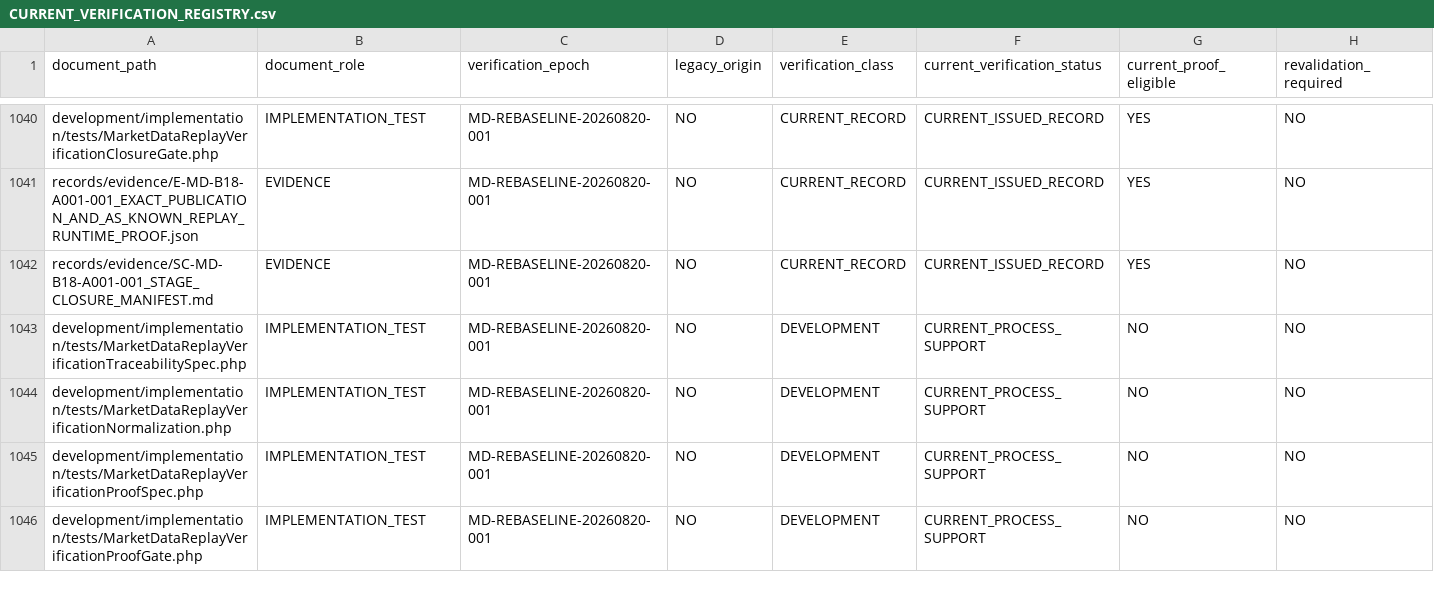
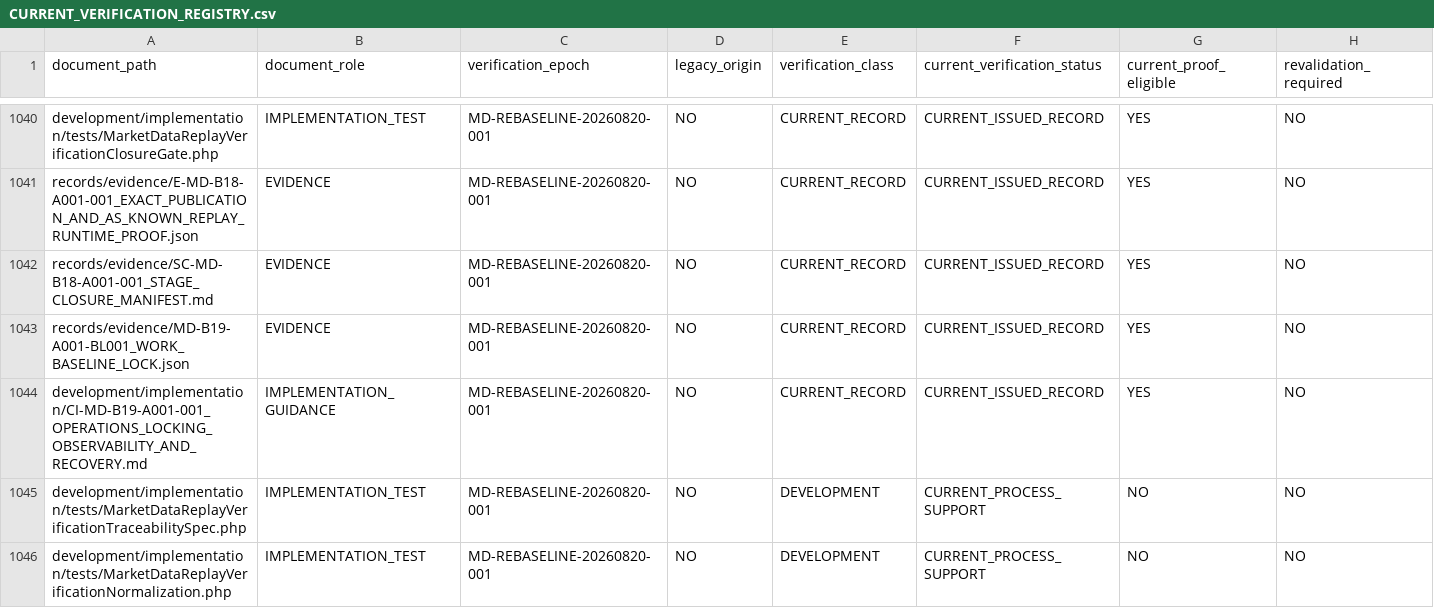
Before and after one commit to franscelstain/tradeaxis-api, a CSV file: docs/market_data/authority/governance/CURRENT_VERIFICATION_REGISTRY.csv, drawn as a sheet; only a part is shown, gaps mark what is left out; the shorter side is filled out with more unchanged rows; rows hold the shown columns only; the diff names each change by its address in the sheet, - before the commit and + after, or states it on an @@ line.

```diff
--- a/docs/market_data/authority/governance/CURRENT_VERIFICATION_REGISTRY.csv
+++ b/docs/market_data/authority/governance/CURRENT_VERIFICATION_REGISTRY.csv
+row 1043: records/evidence/MD-B19-A001-BL001_WORK_BASELINE_LOCK.json | EVIDENCE | MD-REBASELINE-20260820-001 | NO | CURRENT_RECORD | CURRENT_ISSUED_RECORD | YES | NO
+row 1044: development/implementation/CI-MD-B19-A001-001_OPERATIONS_LOCKING_OBSERVABILITY_AND_RECOVERY.md | IMPLEMENTATION_GUIDANCE | MD-REBASELINE-20260820-001 | NO | CURRENT_RECORD | CURRENT_ISSUED_RECORD | YES | NO
```
Also changed, not shown: docs/market_data/authority/governance/DOCUMENT_ID_REGISTRY.csv, docs/market_data/authority/governance/DOCUMENT_ROLE_REGISTRY.csv, 10 other files.
